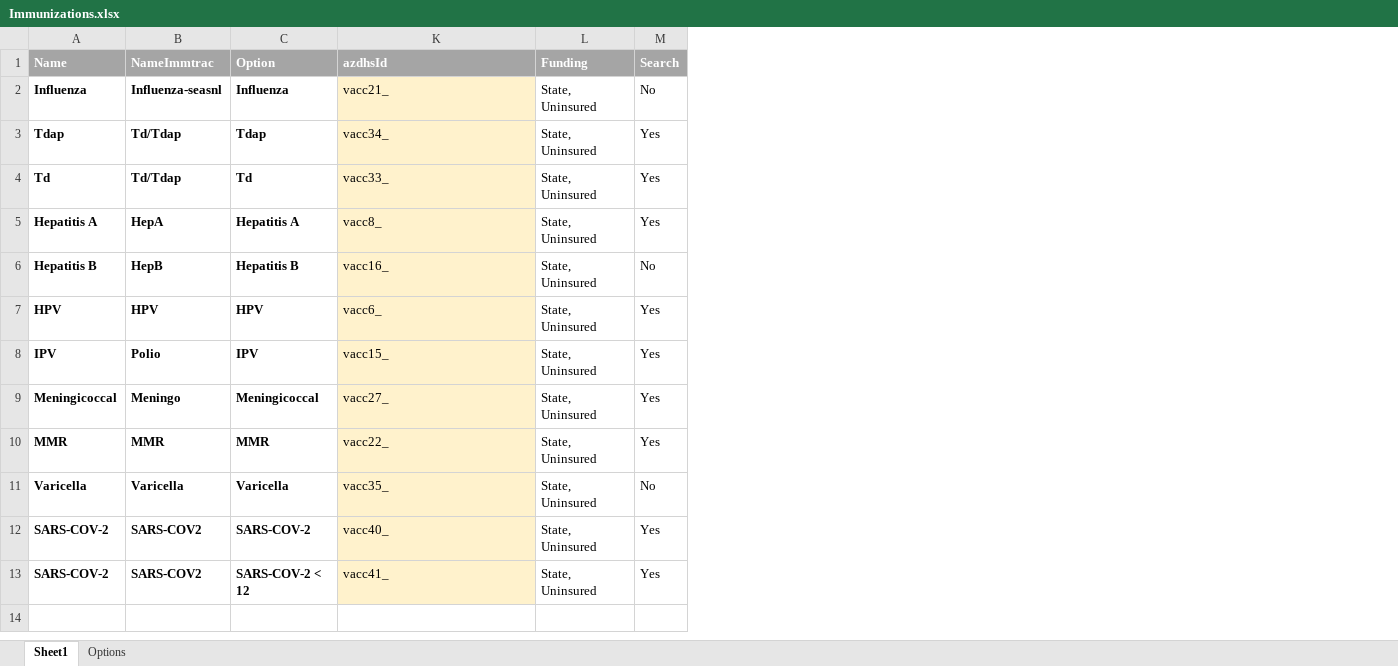
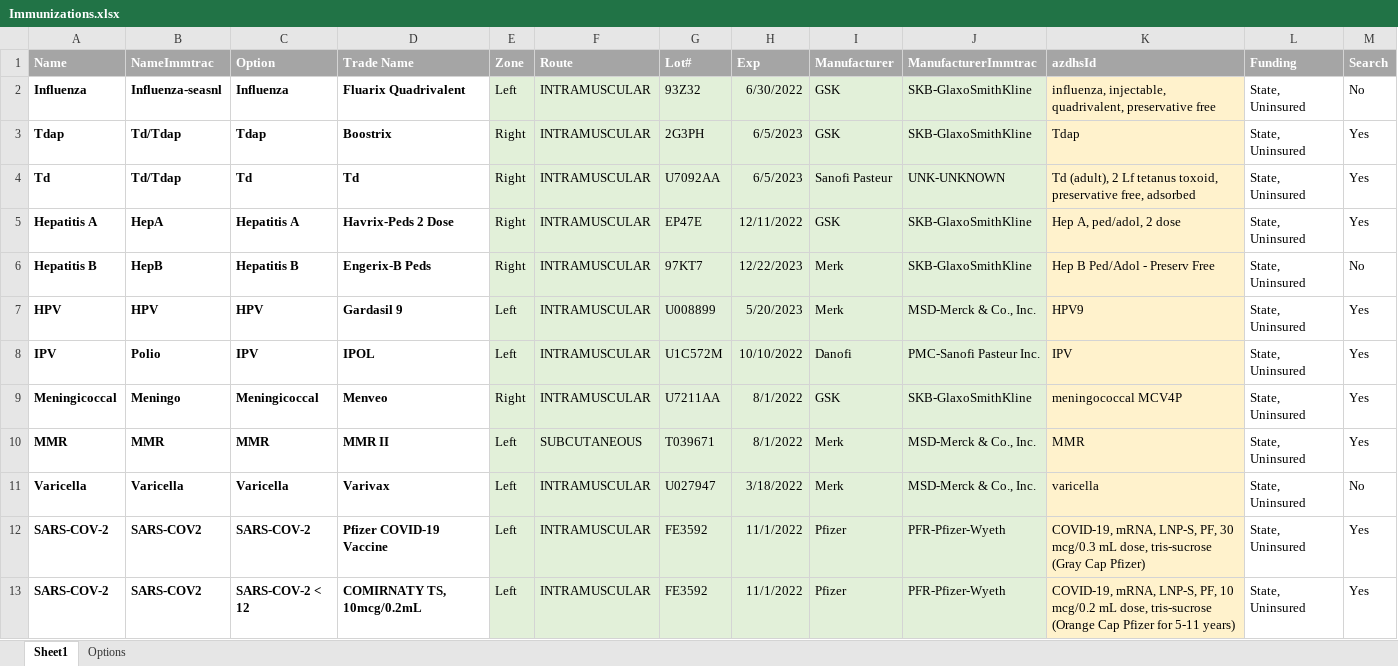
Before and after one commit to markwinap/pcc-immtrac, an Excel workbook: Immunizations.xlsx, sheet Sheet1, drawn as a sheet; only a part is shown; values as stored, in another font and other column widths than the file's, no borders; the diff names each change by its address in the sheet, - before the commit and + after, or states it on an @@ line.

```diff
--- a/Immunizations.xlsx (sheet Sheet1)
+++ b/Immunizations.xlsx (sheet Sheet1)
@@ column D (Trade Name) unhidden, rows 2-13: Fluarix Quadrivalent | Boostrix | Td | Havrix-Peds 2 Dose | Engerix-B Peds | Gardasil 9 | IPOL | Menveo | MMR II | Varivax | Pfizer COVID-19 Vaccine | COMIRNATY TS, 10mcg/0.2mL @@
@@ column E (Zone) unhidden, rows 2-13: Left | Right | Right | Right | Right | Left | Left | Right | Left | Left | Left | Left @@
@@ column F (Route) unhidden, rows 2-13: INTRAMUSCULAR | INTRAMUSCULAR | INTRAMUSCULAR | INTRAMUSCULAR | INTRAMUSCULAR | INTRAMUSCULAR | INTRAMUSCULAR | INTRAMUSCULAR | SUBCUTANEOUS | INTRAMUSCULAR | INTRAMUSCULAR | INTRAMUSCULAR @@
@@ column G (Lot#) unhidden, rows 2-13: 93Z32 | 2G3PH | U7092AA | EP47E | 97KT7 | U008899 | U1C572M | U7211AA | T039671 | U027947 | FE3592 | FE3592 @@
@@ column H (Exp) unhidden, rows 2-13: 6/30/2022 | 6/5/2023 | 6/5/2023 | 12/11/2022 | 12/22/2023 | 5/20/2023 | 10/10/2022 | 8/1/2022 | 8/1/2022 | 3/18/2022 | 11/1/2022 | 11/1/2022 @@
@@ column I (Manufacturer) unhidden, rows 2-13: GSK | GSK | Sanofi Pasteur | GSK | Merk | Merk | Danofi | GSK | Merk | Merk | Pfizer | Pfizer @@
@@ column J (ManufacturerImmtrac) unhidden, rows 2-13: SKB-GlaxoSmithKline | SKB-GlaxoSmithKline | UNK-UNKNOWN | SKB-GlaxoSmithKline | SKB-GlaxoSmithKline | MSD-Merck & Co., Inc. | PMC-Sanofi Pasteur Inc. | SKB-GlaxoSmithKline | MSD-Merck & Co., Inc. | MSD-Merck & Co., Inc. | PFR-Pfizer-Wyeth | PFR-Pfizer-Wyeth @@
-K2 (azdhsId): vacc21_
+K2 (azdhsId): influenza, injectable, quadrivalent, preservative free
-K3 (azdhsId): vacc34_
+K3 (azdhsId): Tdap
-K4 (azdhsId): vacc33_
+K4 (azdhsId): Td (adult), 2 Lf tetanus toxoid, preservative free, adsorbed
-K5 (azdhsId): vacc8_
+K5 (azdhsId): Hep A, ped/adol, 2 dose
-K6 (azdhsId): vacc16_
+K6 (azdhsId): Hep B Ped/Adol - Preserv Free
-K7 (azdhsId): vacc6_
+K7 (azdhsId): HPV9
-K8 (azdhsId): vacc15_
+K8 (azdhsId): IPV
-K9 (azdhsId): vacc27_
+K9 (azdhsId): meningococcal MCV4P
-K10 (azdhsId): vacc22_
+K10 (azdhsId): MMR
-K11 (azdhsId): vacc35_
+K11 (azdhsId): varicella
-K12 (azdhsId): vacc40_
+K12 (azdhsId): COVID-19, mRNA, LNP-S, PF, 30 mcg/0.3 mL dose, tris-sucrose (Gray Cap Pfizer)
-K13 (azdhsId): vacc41_
+K13 (azdhsId): COVID-19, mRNA, LNP-S, PF, 10 mcg/0.2 mL dose, tris-sucrose (Orange Cap Pfizer for 5-11 years)
```
Also changed, not shown: hidden cells, data.xlsx, 2 other files.
